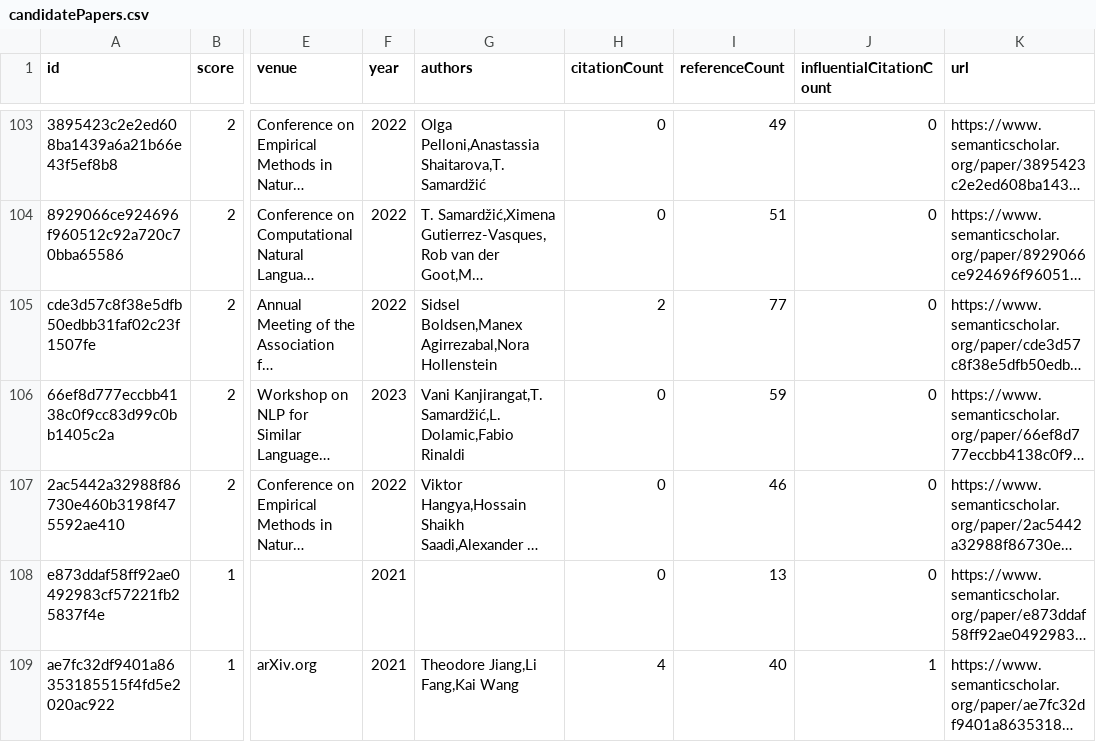
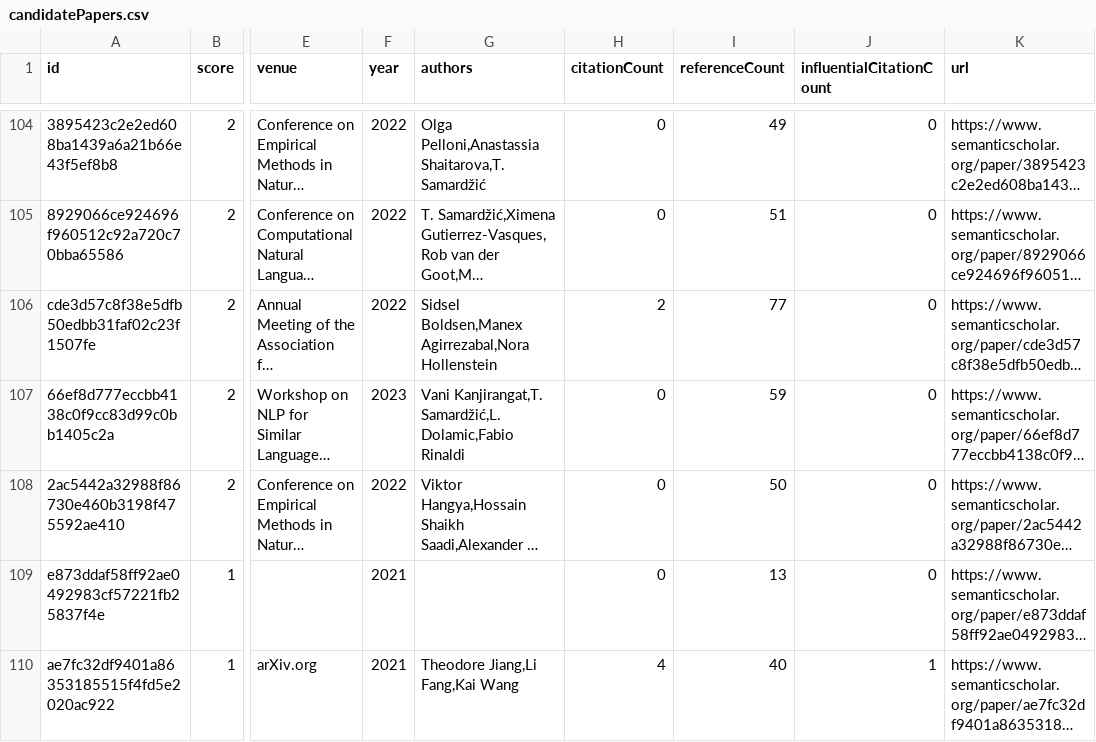
Before and after one commit to avi-jit/tokenization, a CSV file: data/candidatePapers.csv, drawn as a sheet; only a part is shown, gaps mark what is left out; long unchanged cells end in …; addresses are those after the commit; the diff covers the shown part only; the diff names each change by its address in the sheet, - before the commit and + after, or states it on an @@ line.

```diff
--- a/data/candidatePapers.csv
+++ b/data/candidatePapers.csv
-I108 (referenceCount): 46
+I108 (referenceCount): 50
```
Also changed, not shown: 2 added rows, 2 removed rows and 84 edited cells elsewhere in this file, 2 other files.
